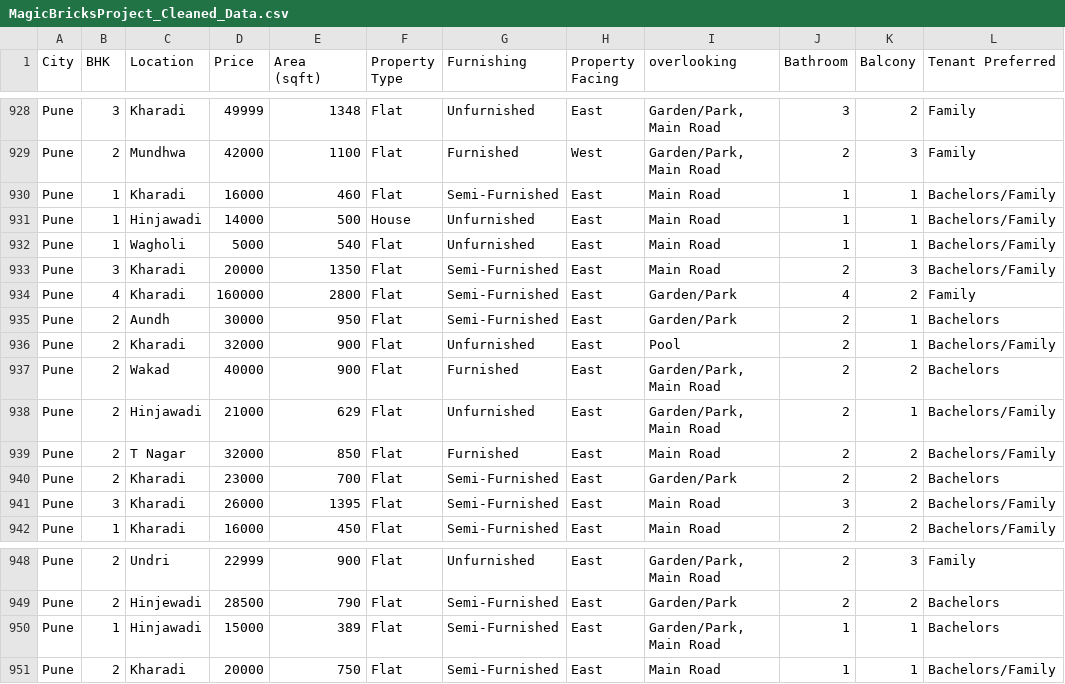
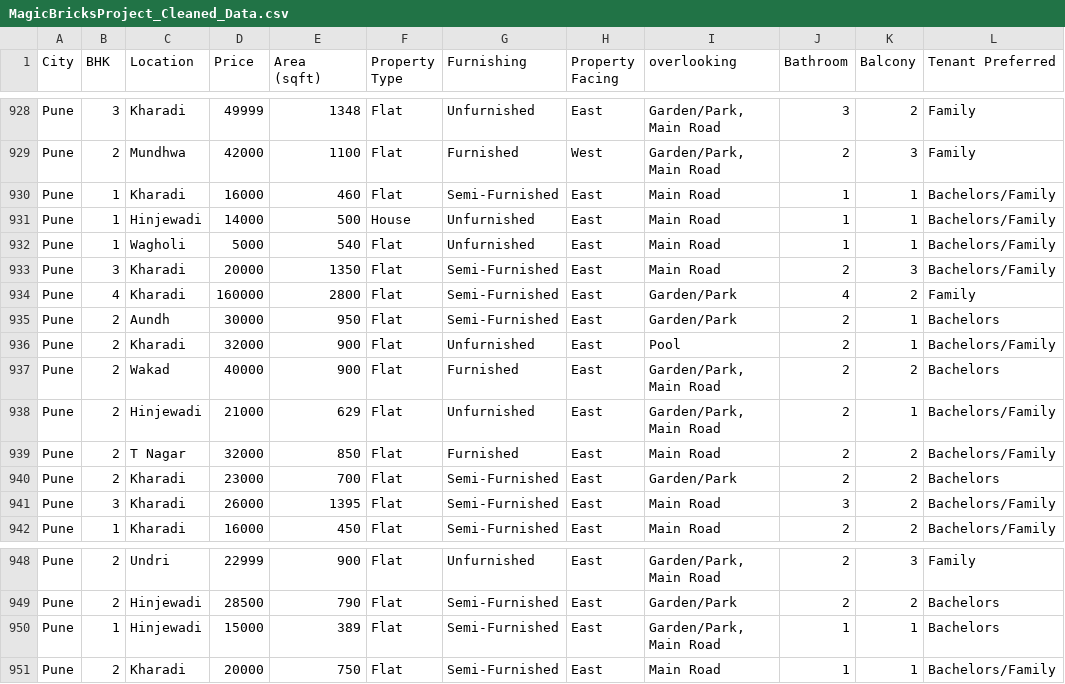
Before and after one commit to kunal1300/MagicBricksProject_Scraped_Data_EDA_Visualization-, a CSV file: MagicBricksProject_Cleaned_Data.csv, drawn as a sheet; only a part is shown, gaps mark what is left out; the diff covers the shown part only; the diff names each change by its address in the sheet, - before the commit and + after, or states it on an @@ line.

```diff
--- a/MagicBricksProject_Cleaned_Data.csv
+++ b/MagicBricksProject_Cleaned_Data.csv
-C931 (Location): Hinjawadi
+C931 (Location): Hinjewadi
-C938 (Location): Hinjawadi
+C938 (Location): Hinjewadi
-C950 (Location): Hinjawadi
+C950 (Location): Hinjewadi
```
Also changed, not shown: 14 edited cells elsewhere in this file, 20 other files.
